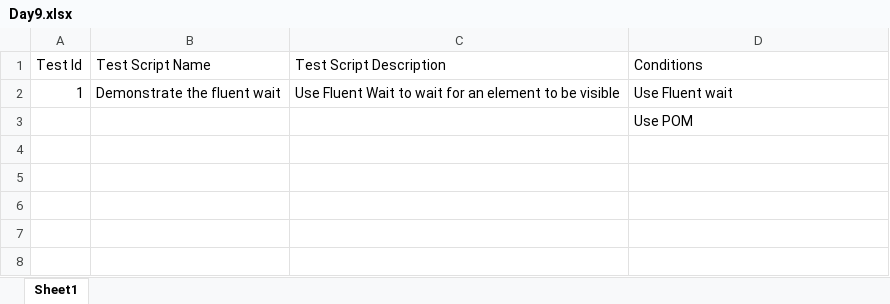
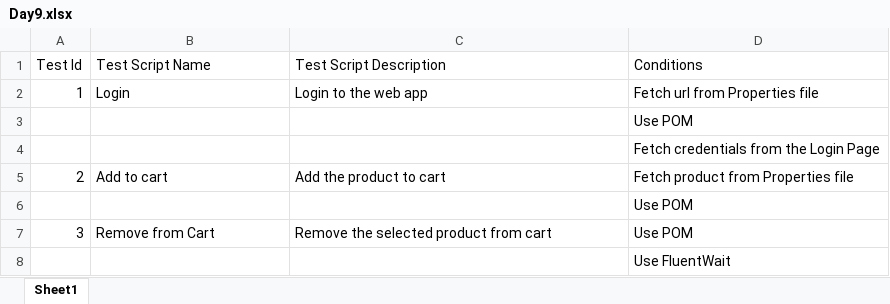
Before and after one commit to Prince-Sameer/AutomateDaily, an Excel workbook: DayNine/TestScript/Day9.xlsx, sheet Sheet1, drawn as a sheet; values as stored, in another font and other column widths than the file's, no borders; the diff names each change by its address in the sheet, - before the commit and + after, or states it on an @@ line.

```diff
--- a/DayNine/TestScript/Day9.xlsx (sheet Sheet1)
+++ b/DayNine/TestScript/Day9.xlsx (sheet Sheet1)
-B2 (Test Script Name): Demonstrate the fluent wait
+B2 (Test Script Name): Login
-C2 (Test Script Description): Use Fluent Wait to wait for an element to be visible
+C2 (Test Script Description): Login to the web app
-D2 (Conditions): Use Fluent wait
+D2 (Conditions): Fetch url from Properties file
+row 4:  |  |  | Fetch credentials from the Login Page
+row 5: 2 | Add to cart | Add the product to cart | Fetch product from Properties file
+row 6:  |  |  | Use POM
+row 7: 3 | Remove from Cart | Remove the selected product from cart | Use POM
+row 8:  |  |  | Use FluentWait
```
Also changed, not shown: 5 other files.
